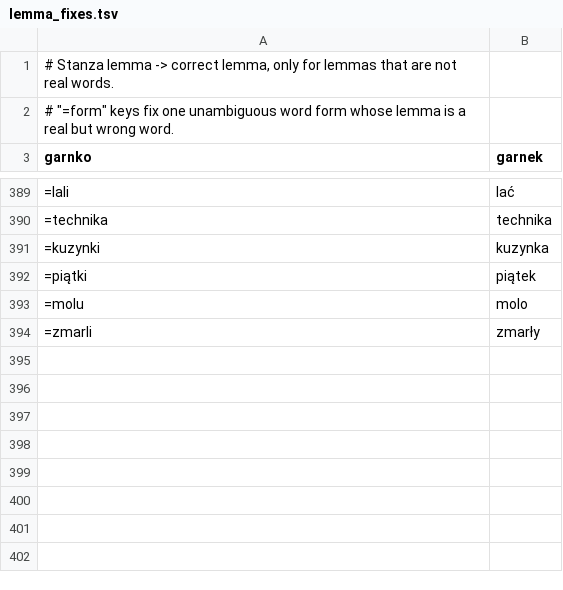
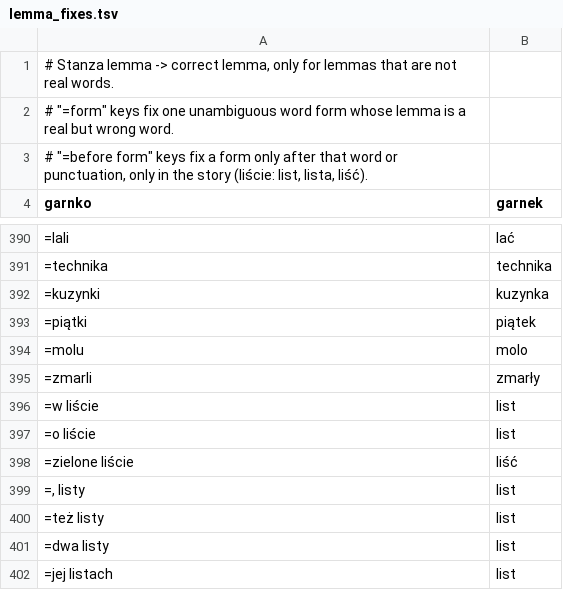
Before and after one commit to aronsommer/klucz, a TSV file: data/lemma_fixes.tsv, drawn as a sheet; only a part is shown, gaps mark what is left out; the diff names each change by its address in the sheet, - before the commit and + after, or states it on an @@ line.

Commit message:
Fix lemmas of ambiguous forms like liście and listy with context-dependent lemma fixes

```diff
--- a/data/lemma_fixes.tsv
+++ b/data/lemma_fixes.tsv
+row 3: # "=before form" keys fix a form only after that word or punctuation, only in the story (liście: list, lista, liść).
+row 396: =w liście | list
+row 397: =o liście | list
+row 398: =zielone liście | liść
+row 399: =, listy | list
+row 400: =też listy | list
+row 401: =dwa listy | list
+row 402: =jej listach | list
```
Also changed, not shown: 6 other files.
